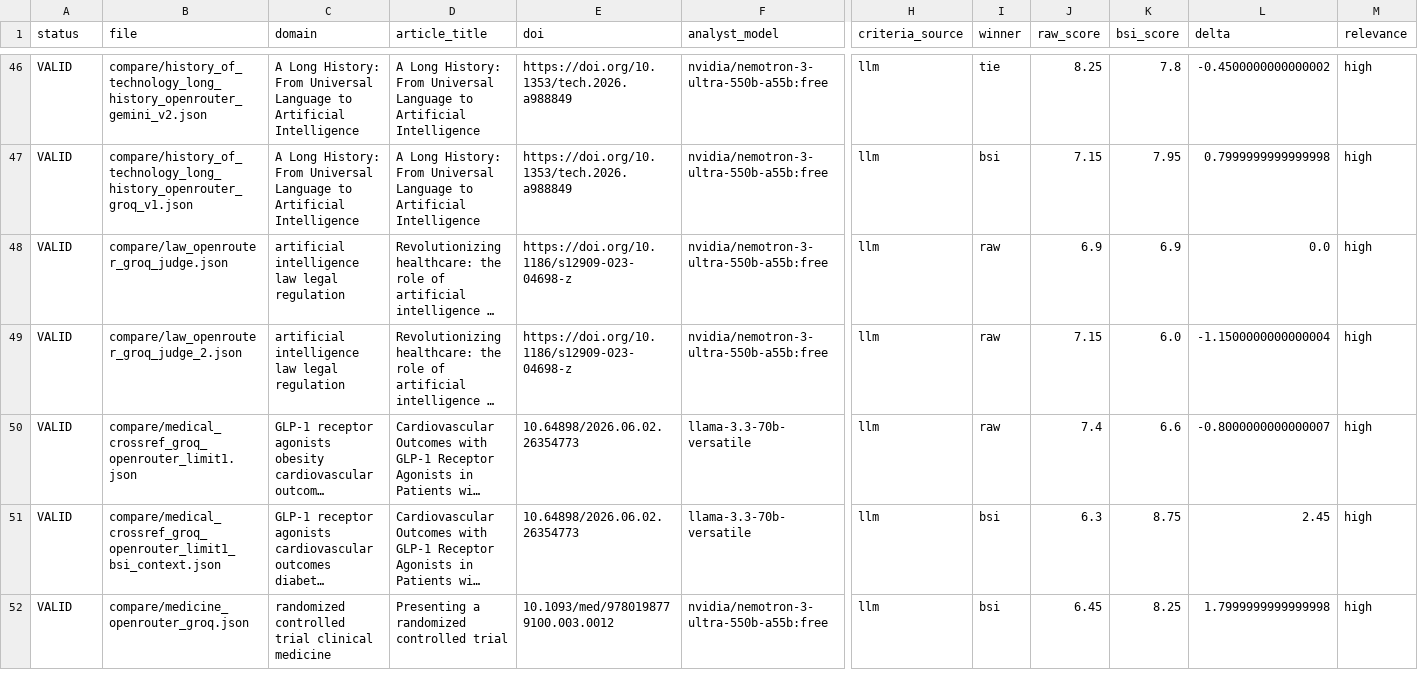
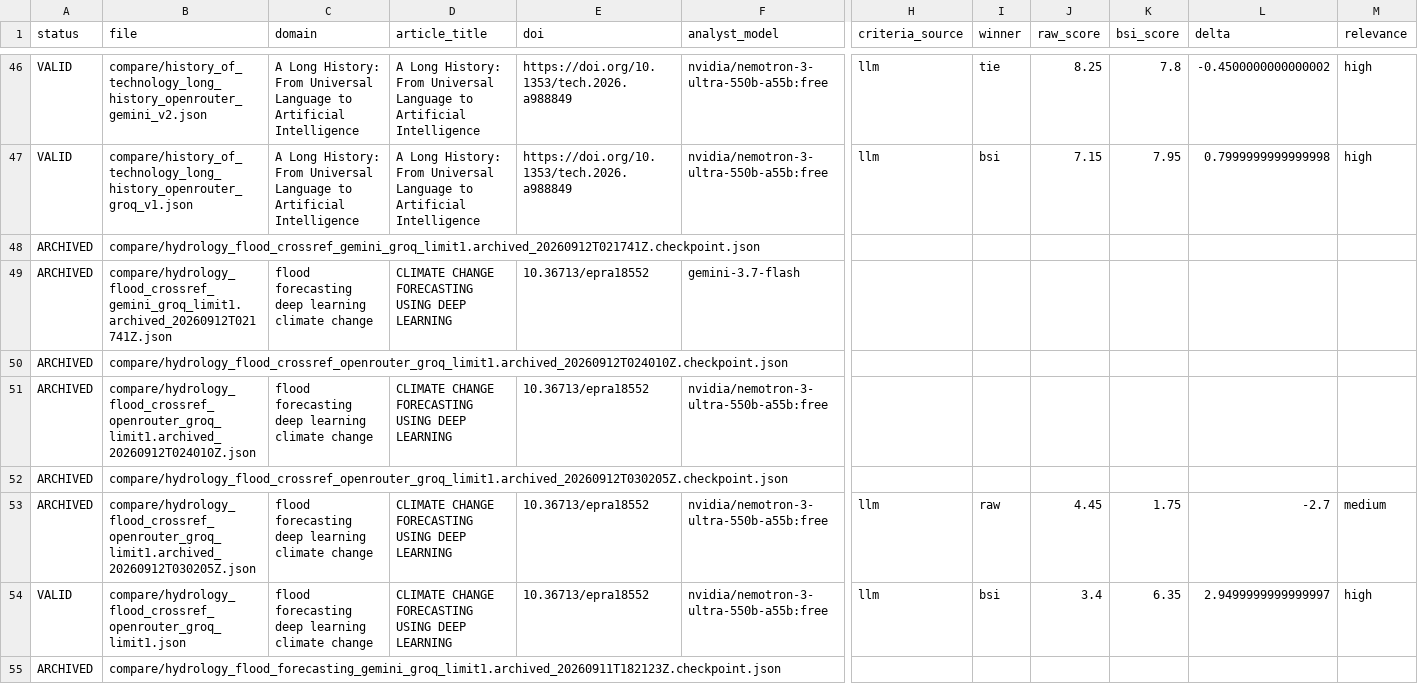
Before and after one commit to ibstrade11-source/bsi-benchmark-results-bsi, a CSV file: benchmark_aggregate_full.csv, drawn as a sheet; only a part is shown, gaps mark what is left out; the shorter side is filled out with more unchanged rows; long unchanged cells end in …; rows hold the shown columns only; the diff covers the shown part only; the diff names each change by its address in the sheet, - before the commit and + after, or states it on an @@ line.

```diff
--- a/benchmark_aggregate_full.csv
+++ b/benchmark_aggregate_full.csv
+row 48: ARCHIVED | compare/hydrology_flood_crossref_gemini_groq_limit1.archived_20260912T021741Z.checkpoint.json
+row 49: ARCHIVED | compare/hydrology_flood_crossref_gemini_groq_limit1.archived_20260912T021741Z.json | flood forecasting deep learning climate change | CLIMATE CHANGE FORECASTING USING DEEP LEARNING | 10.36713/epra18552 | gemini-3.7-flash
+row 50: ARCHIVED | compare/hydrology_flood_crossref_openrouter_groq_limit1.archived_20260912T024010Z.checkpoint.json
+row 51: ARCHIVED | compare/hydrology_flood_crossref_openrouter_groq_limit1.archived_20260912T024010Z.json | flood forecasting deep learning climate change | CLIMATE CHANGE FORECASTING USING DEEP LEARNING | 10.36713/epra18552 | nvidia/nemotron-3-ultra-550b-a55b:free
+row 52: ARCHIVED | compare/hydrology_flood_crossref_openrouter_groq_limit1.archived_20260912T030205Z.checkpoint.json
+row 53: ARCHIVED | compare/hydrology_flood_crossref_openrouter_groq_limit1.archived_20260912T030205Z.json | flood forecasting deep learning climate change | CLIMATE CHANGE FORECASTING USING DEEP LEARNING | 10.36713/epra18552 | nvidia/nemotron-3-ultra-550b-a55b:free | llm | raw | 4.45 | 1.75 | -2.7 | medium
+row 54: VALID | compare/hydrology_flood_crossref_openrouter_groq_limit1.json | flood forecasting deep learning climate change | CLIMATE CHANGE FORECASTING USING DEEP LEARNING | 10.36713/epra18552 | nvidia/nemotron-3-ultra-550b-a55b:free | llm | bsi | 3.4 | 6.35 | 2.9499999999999997 | high
+row 55: ARCHIVED | compare/hydrology_flood_forecasting_gemini_groq_limit1.archived_20260911T182123Z.checkpoint.json
```
Also changed, not shown: 6 added rows elsewhere in this file, article_level_analysis.csv, benchmark_aggregate.csv, 6 other files.
